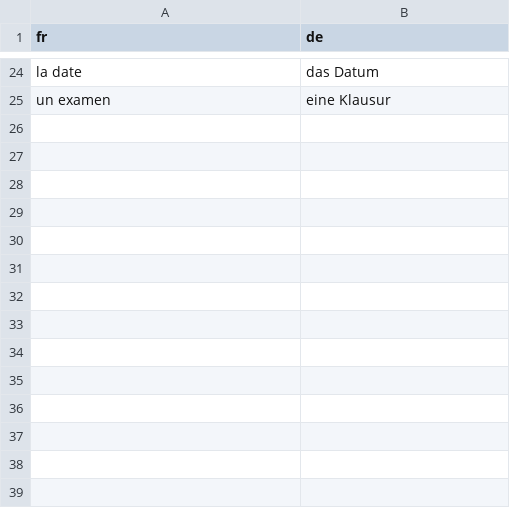
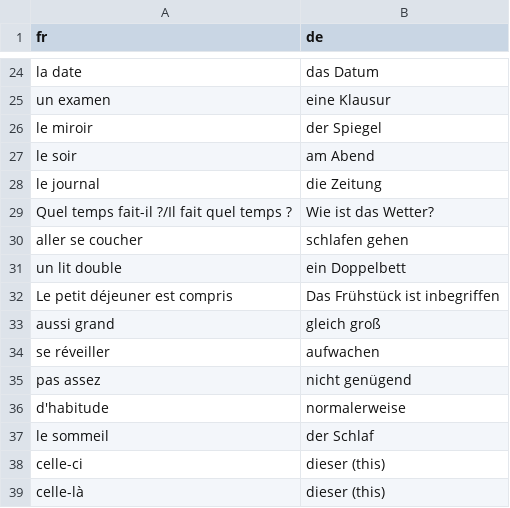
Before and after one commit to leonwatt2/vocab-backend, a CSV file: input/french/duolingo.csv, drawn as a sheet; only a part is shown, gaps mark what is left out; the diff names each change by its address in the sheet, - before the commit and + after, or states it on an @@ line.

Commit message:
[AUTO] Update data

```diff
--- a/input/french/duolingo.csv
+++ b/input/french/duolingo.csv
+row 26: le miroir | der Spiegel
+row 27: le soir | am Abend
+row 28: le journal | die Zeitung
+row 29: Quel temps fait-il ?/Il fait quel temps ? | Wie ist das Wetter?
+row 30: aller se coucher | schlafen gehen
+row 31: un lit double | ein Doppelbett
+row 32: Le petit déjeuner est compris | Das Frühstück ist inbegriffen
+row 33: aussi grand | gleich groß
+row 34: se réveiller | aufwachen
+row 35: pas assez | nicht genügend
+row 36: d'habitude | normalerweise
+row 37: le sommeil | der Schlaf
+row 38: celle-ci | dieser (this)
+row 39: celle-là | dieser (this)
```
Also changed, not shown: 2 other files.
